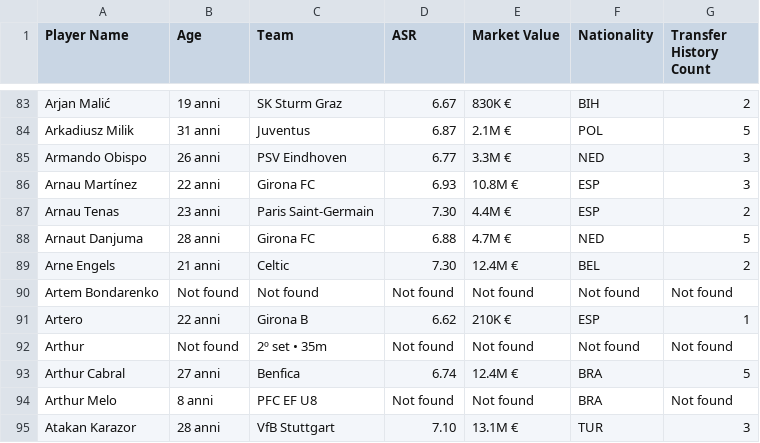
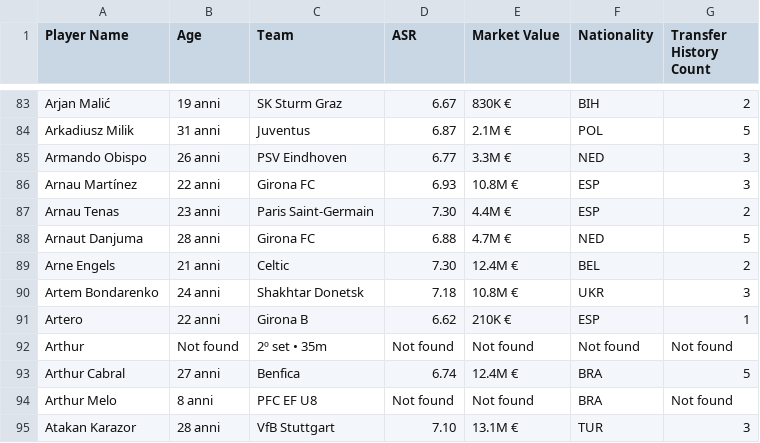
Before and after one commit to Klay06/Eco-Scouting-Predicting-Sustainable-Football-Player-Market-Value, a CSV file: players_full_data.csv, drawn as a sheet; only a part is shown, gaps mark what is left out.

Commit message:
Update players_full_data.csv

```diff
--- a/players_full_data.csv
+++ b/players_full_data.csv
@@ -90,3 +90,3 @@ Arnaut Danjuma,28 anni,Girona FC,6.88,4.7M €,NED,5
 Arne Engels,21 anni,Celtic,7.30,12.4M €,BEL,2
-Artem Bondarenko,Not found,Not found,Not found,Not found,Not found,Not found
+Artem Bondarenko,24 anni,Shakhtar Donetsk,7.18,10.8M €,UKR,3
 Artero,22 anni,Girona B,6.62,210K €,ESP,1
```
